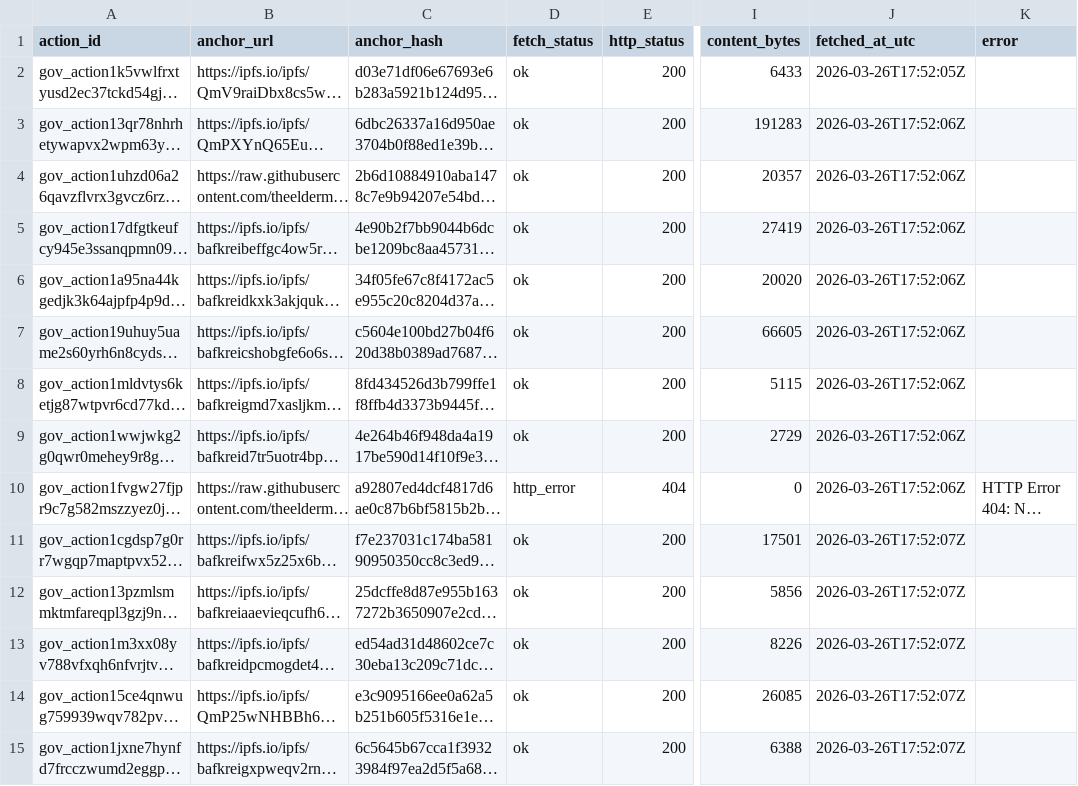
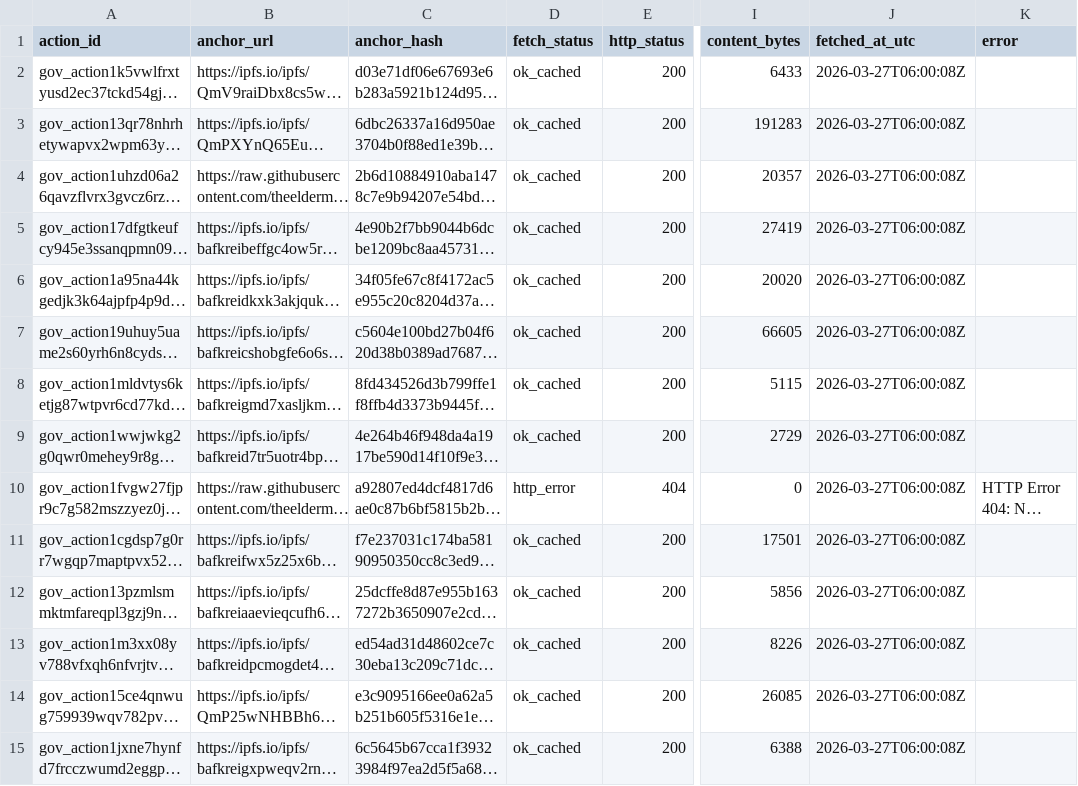
Before and after one commit to BEACNpool/beacn-drep-resources, a CSV file: data/input/governance/anchor_documents_index.csv, drawn as a sheet; only a part is shown, gaps mark what is left out; long unchanged cells end in …; the diff covers the shown part only; the diff names each change by its address in the sheet, - before the commit and + after, or states it on an @@ line.

Commit message:
chore: refresh action resource intelligence index

```diff
--- a/data/input/governance/anchor_documents_index.csv
+++ b/data/input/governance/anchor_documents_index.csv
-D2:D9 (fetch_status): ok
+D2:D9 (fetch_status): ok_cached
-J2 (fetched_at_utc): 2026-03-26T17:52:05Z
+J2 (fetched_at_utc): 2026-03-27T06:00:08Z
-J3:J10 (fetched_at_utc): 2026-03-26T17:52:06Z
+J3:J10 (fetched_at_utc): 2026-03-27T06:00:08Z
-D11:D15 (fetch_status): ok
+D11:D15 (fetch_status): ok_cached
-J11:J15 (fetched_at_utc): 2026-03-26T17:52:07Z
+J11:J15 (fetched_at_utc): 2026-03-27T06:00:08Z
```
Also changed, not shown: 159 edited cells elsewhere in this file, 2 other files.
